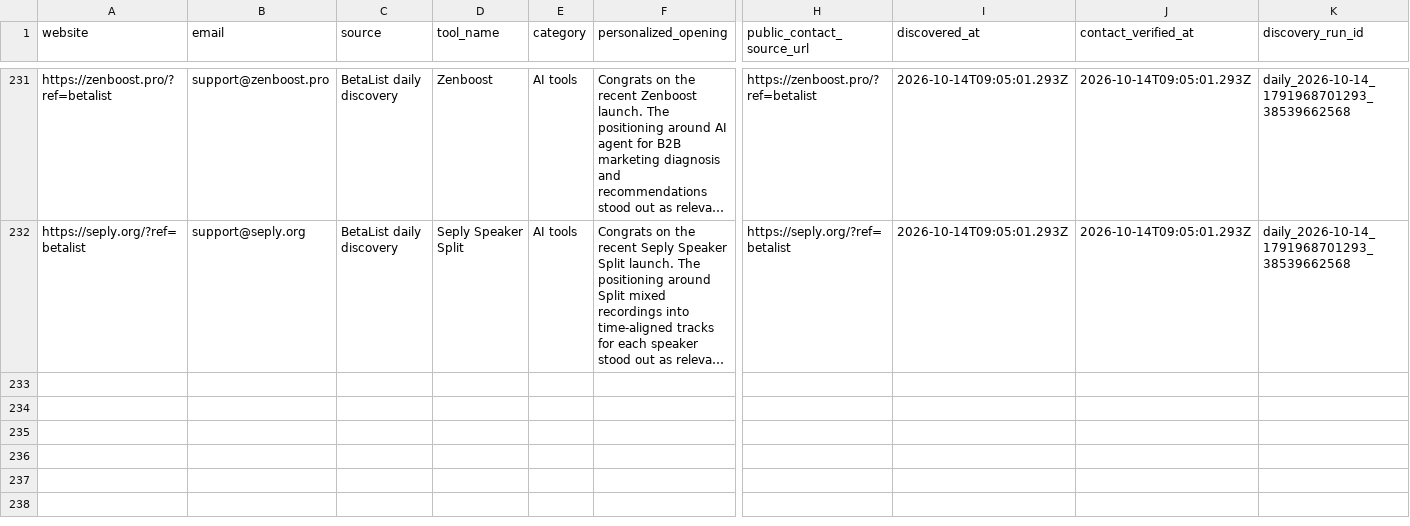
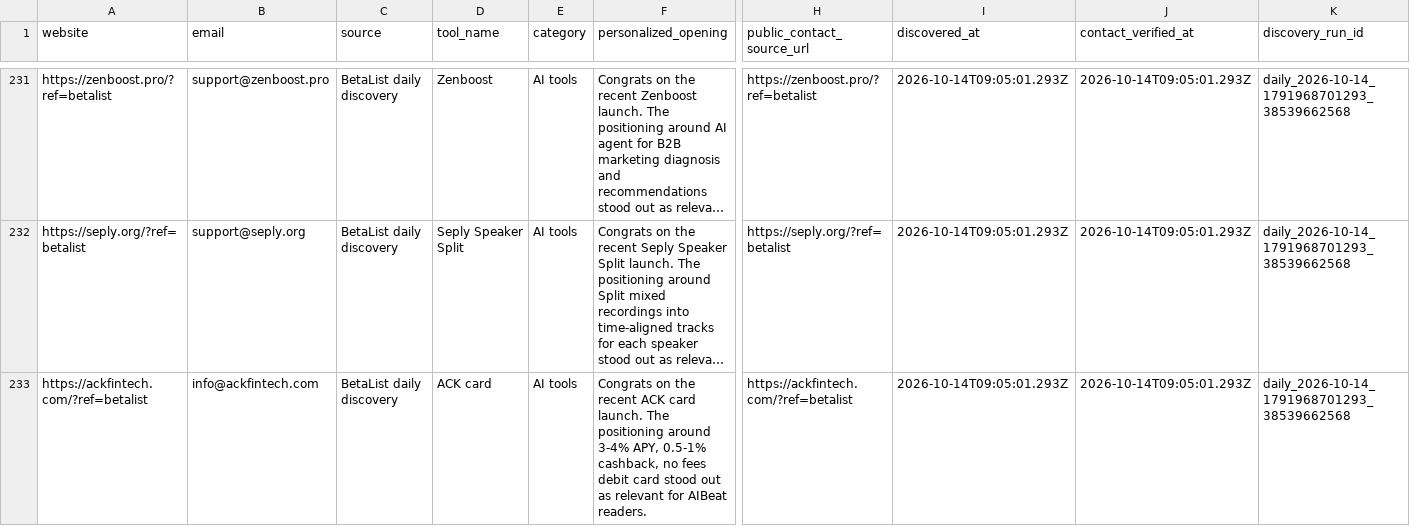
Before and after one commit to Elementexperts/aibeat, a CSV file: data/outreach/daily-manual-leads.history.csv, drawn as a sheet; only a part is shown, gaps mark what is left out; long unchanged cells end in …; rows hold the shown columns only; the diff names each change by its address in the sheet, - before the commit and + after, or states it on an @@ line.

```diff
--- a/data/outreach/daily-manual-leads.history.csv
+++ b/data/outreach/daily-manual-leads.history.csv
+row 233: https://ackfintech.com/?ref=betalist | info@ackfintech.com | BetaList daily discovery | ACK card | AI tools | Congrats on the recent ACK card launch. The positioning around 3-4% APY, 0.5-1% cashback, no fees debit card stood out as relevant for AIBeat readers. | https://ackfintech.com/?ref=betalist | 2026-10-14T09:05:01.293Z | 2026-10-14T09:05:01.293Z | daily_2026-10-14_1791968701293_38539662568
```
Also changed, not shown: 2 other files.
